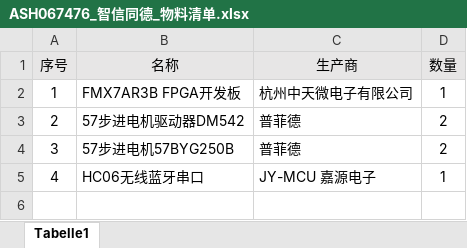
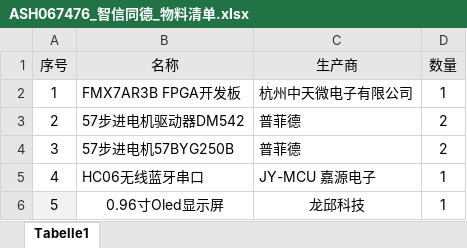
Before and after one commit to SHIELDJY/ZhixinTongde_WJ100, an Excel workbook: Document/报告（源文件）/设计数据/ASH067476_智信同德_物料清单.xlsx, sheet Tabelle1, drawn as a sheet; values as stored, in another font and other column widths than the file's, no borders; the diff names each change by its address in the sheet, - before the commit and + after, or states it on an @@ line.

```diff
--- a/Document/报告（源文件）/设计数据/ASH067476_智信同德_物料清单.xlsx (sheet Tabelle1)
+++ b/Document/报告（源文件）/设计数据/ASH067476_智信同德_物料清单.xlsx (sheet Tabelle1)
+row 6: 5 | 0.96寸Oled显示屏 | 龙邱科技 | 1
```
Also changed, not shown: 8 other files.
